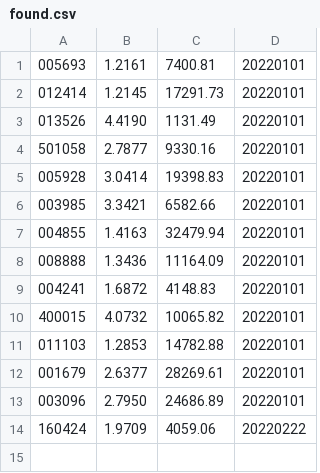
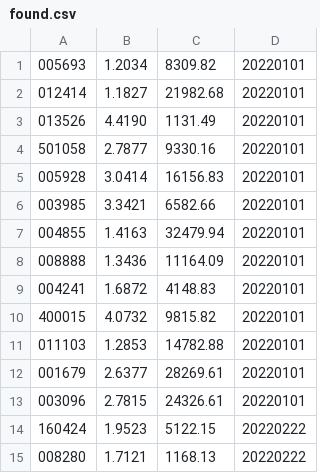
Before and after one commit to leigingban/found, a CSV file: found.csv, drawn as a sheet.

```diff
--- a/found.csv
+++ b/found.csv
@@ -1,6 +1,6 @@
-005693,1.2161,7400.81,20220101
-012414,1.2145,17291.73,20220101
+005693,1.2034,8309.82,20220101
+012414,1.1827,21982.68,20220101
 013526,4.4190,1131.49,20220101
 501058,2.7877,9330.16,20220101
-005928,3.0414,19398.83,20220101
+005928,3.0414,16156.83,20220101
 003985,3.3421,6582.66,20220101
@@ -9,6 +9,7 @@
 004241,1.6872,4148.83,20220101
-400015,4.0732,10065.82,20220101
+400015,4.0732,9815.82,20220101
 011103,1.2853,14782.88,20220101
 001679,2.6377,28269.61,20220101
-003096,2.7950,24686.89,20220101
-160424,1.9709,4059.06,20220222
+003096,2.7815,24326.61,20220101
+160424,1.9523,5122.15,20220222
+008280,1.7121,1168.13,20220222
```
Also changed, not shown: 1 other file.
